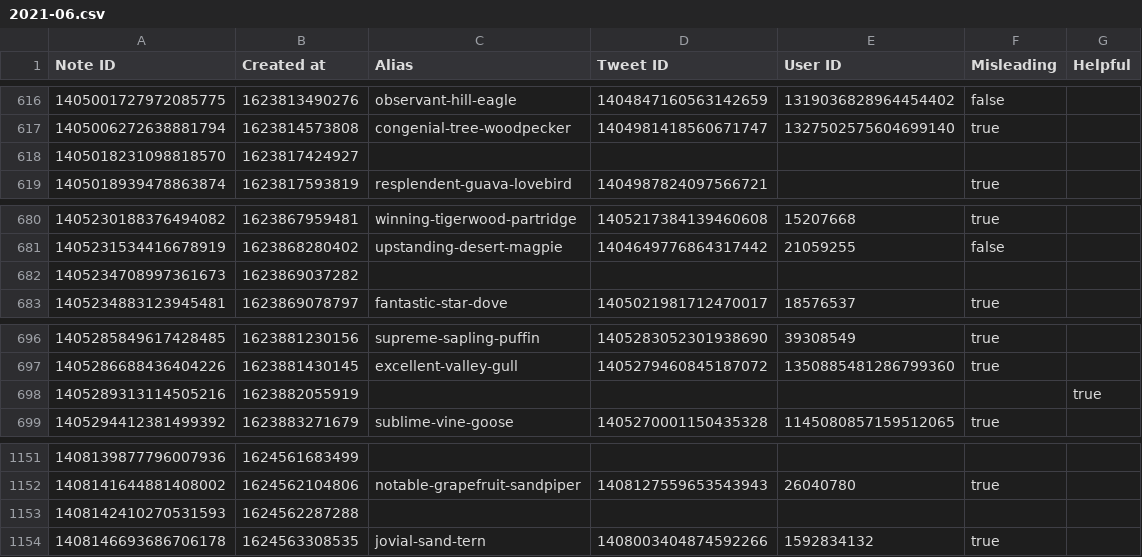
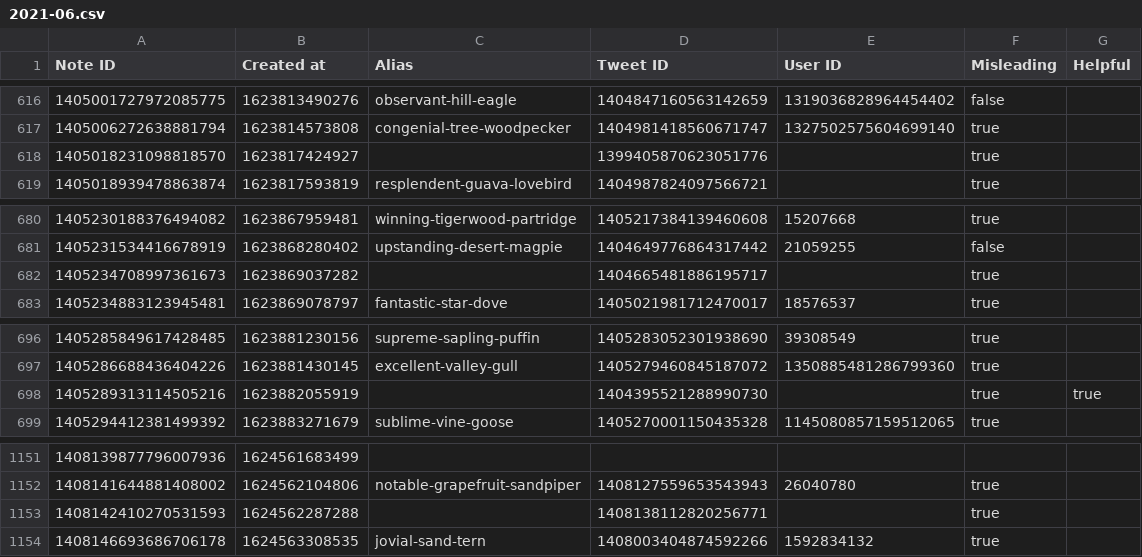
Before and after one commit to travisbrown/birdwatch, a CSV file: data/notes/2021-06.csv, drawn as a sheet; only a part is shown, gaps mark what is left out.

```diff
--- a/data/notes/2021-06.csv
+++ b/data/notes/2021-06.csv
@@ -617,3 +617,3 @@ Note ID,Created at,Alias,Tweet ID,User ID,Misleading,Helpful
 1405006272638881794,1623814573808,congenial-tree-woodpecker,1404981418560671747,1327502575604699140,true,
-1405018231098818570,1623817424927,,,,,
+1405018231098818570,1623817424927,,1399405870623051776,,true,
 1405018939478863874,1623817593819,resplendent-guava-lovebird,1404987824097566721,,true,
@@ -681,3 +681,3 @@ Note ID,Created at,Alias,Tweet ID,User ID,Misleading,Helpful
 1405231534416678919,1623868280402,upstanding-desert-magpie,1404649776864317442,21059255,false,
-1405234708997361673,1623869037282,,,,,
+1405234708997361673,1623869037282,,1404665481886195717,,true,
 1405234883123945481,1623869078797,fantastic-star-dove,1405021981712470017,18576537,true,
@@ -697,3 +697,3 @@ Note ID,Created at,Alias,Tweet ID,User ID,Misleading,Helpful
 1405286688436404226,1623881430145,excellent-valley-gull,1405279460845187072,1350885481286799360,true,
-1405289313114505216,1623882055919,,,,,true
+1405289313114505216,1623882055919,,1404395521288990730,,true,true
 1405294412381499392,1623883271679,sublime-vine-goose,1405270001150435328,1145080857159512065,true,
@@ -1152,3 +1152,3 @@ Note ID,Created at,Alias,Tweet ID,User ID,Misleading,Helpful
 1408141644881408002,1624562104806,notable-grapefruit-sandpiper,1408127559653543943,26040780,true,
-1408142410270531593,1624562287288,,,,,
+1408142410270531593,1624562287288,,1408138112820256771,,true,
 1408146693686706178,1624563308535,jovial-sand-tern,1408003404874592266,1592834132,true,
```
Also changed, not shown: data/notes/2022-04.csv, data/notes/2022-05.csv, 18 other files.
